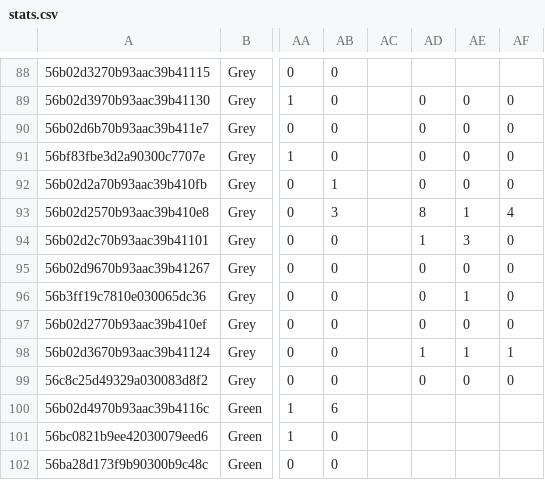
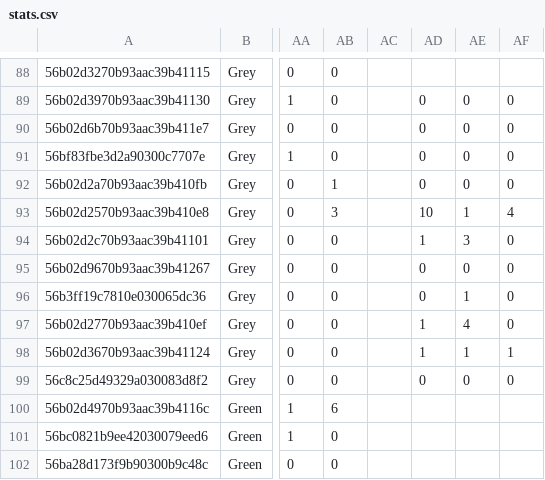
Before and after one commit to PradatiusD/sflultimate, a CSV file: public/stats.csv, drawn as a sheet; only a part is shown, gaps mark what is left out; the diff names each change by its address in the sheet, - before the commit and + after, or states it on an @@ line.

Commit message:
Fixing stats

```diff
--- a/public/stats.csv
+++ b/public/stats.csv
-AD93: 8
+AD93: 10
-AD97: 0
+AD97: 1
-AE97: 0
+AE97: 4
```
Also changed, not shown: 3 other files.
